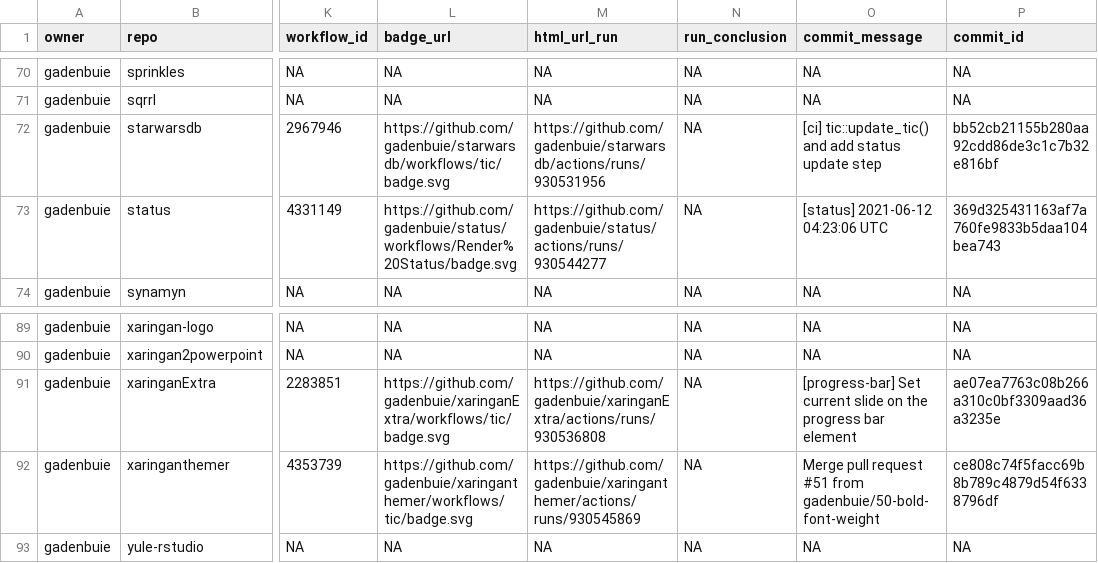
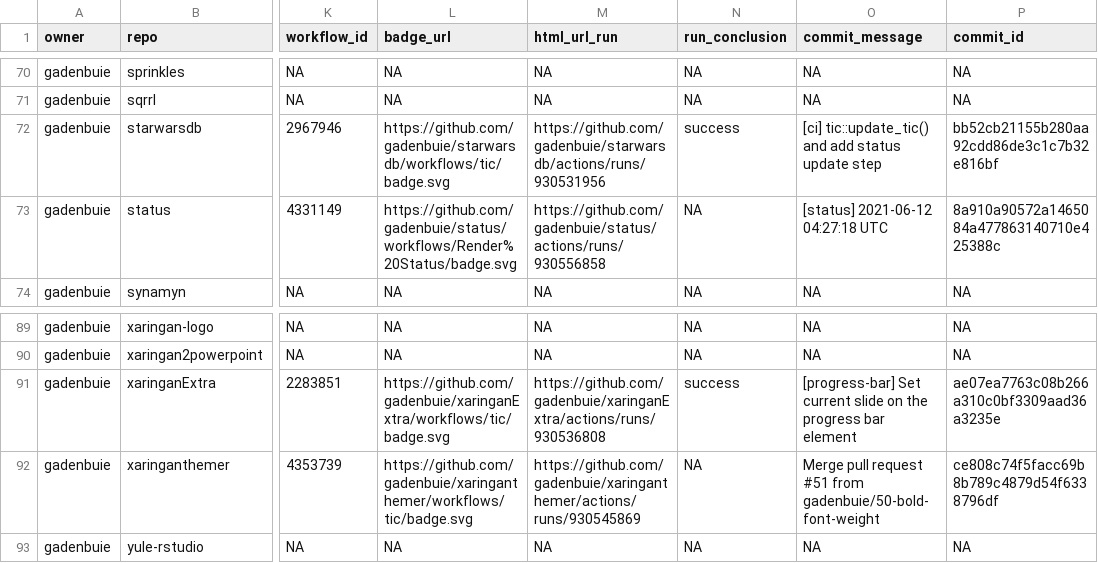
Before and after one commit to gadenbuie/status, a CSV file: repos.csv, drawn as a sheet; only a part is shown, gaps mark what is left out; the diff names each change by its address in the sheet, - before the commit and + after, or states it on an @@ line.

```diff
--- a/repos.csv
+++ b/repos.csv
-N72 (run_conclusion): NA
+N72 (run_conclusion): success
-M73 (html_url_run): https://github.com/gadenbuie/status/actions/runs/930544277
+M73 (html_url_run): https://github.com/gadenbuie/status/actions/runs/930556858
-O73 (commit_message): [status] 2021-06-12 04:23:06 UTC
+O73 (commit_message): [status] 2021-06-12 04:27:18 UTC
-P73 (commit_id): 369d325431163af7a760fe9833b5daa104bea743
+P73 (commit_id): 8a910a90572a1465084a477863140710e425388c
-N91 (run_conclusion): NA
+N91 (run_conclusion): success
```
Also changed, not shown: 1 other file.
